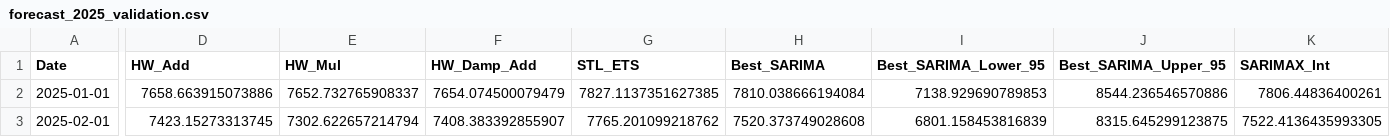
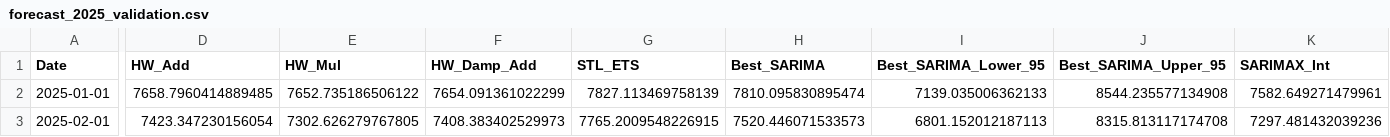
Before and after one commit to Pinguim05/FTMS_Project_V2, a CSV file: outputs/data/forecast_2025_validation.csv, drawn as a sheet; only a part is shown, gaps mark what is left out; the diff covers the shown part only; the diff names each change by its address in the sheet, - before the commit and + after, or states it on an @@ line.

```diff
--- a/outputs/data/forecast_2025_validation.csv
+++ b/outputs/data/forecast_2025_validation.csv
-D2 (HW_Add): 7658.663915073886
+D2 (HW_Add): 7658.7960414889485
-E2 (HW_Mul): 7652.732765908337
+E2 (HW_Mul): 7652.735186506122
-F2 (HW_Damp_Add): 7654.074500079479
+F2 (HW_Damp_Add): 7654.091361022299
-G2 (STL_ETS): 7827.1137351627385
+G2 (STL_ETS): 7827.113469758139
-H2 (Best_SARIMA): 7810.038666194084
+H2 (Best_SARIMA): 7810.095830895474
-I2 (Best_SARIMA_Lower_95): 7138.929690789853
+I2 (Best_SARIMA_Lower_95): 7139.035006362133
-J2 (Best_SARIMA_Upper_95): 8544.236546570886
+J2 (Best_SARIMA_Upper_95): 8544.235577134908
-K2 (SARIMAX_Int): 7806.44836400261
+K2 (SARIMAX_Int): 7582.649271479961
-D3 (HW_Add): 7423.15273313745
+D3 (HW_Add): 7423.347230156054
-E3 (HW_Mul): 7302.622657214794
+E3 (HW_Mul): 7302.626279767805
-F3 (HW_Damp_Add): 7408.383392855907
+F3 (HW_Damp_Add): 7408.383402529973
-G3 (STL_ETS): 7765.201099218762
+G3 (STL_ETS): 7765.2009548226915
-H3 (Best_SARIMA): 7520.373749028608
+H3 (Best_SARIMA): 7520.446071533573
-I3 (Best_SARIMA_Lower_95): 6801.158453816839
+I3 (Best_SARIMA_Lower_95): 6801.152012187113
-J3 (Best_SARIMA_Upper_95): 8315.645299123875
+J3 (Best_SARIMA_Upper_95): 8315.813117174708
-K3 (SARIMAX_Int): 7522.4136435993305
+K3 (SARIMAX_Int): 7297.481432039236
```
Also changed, not shown: 128 edited cells elsewhere in this file, outputs/tables/Forecast_Comparison.csv, outputs/tables/sarima_best_coefficients.csv, 42 other files.
